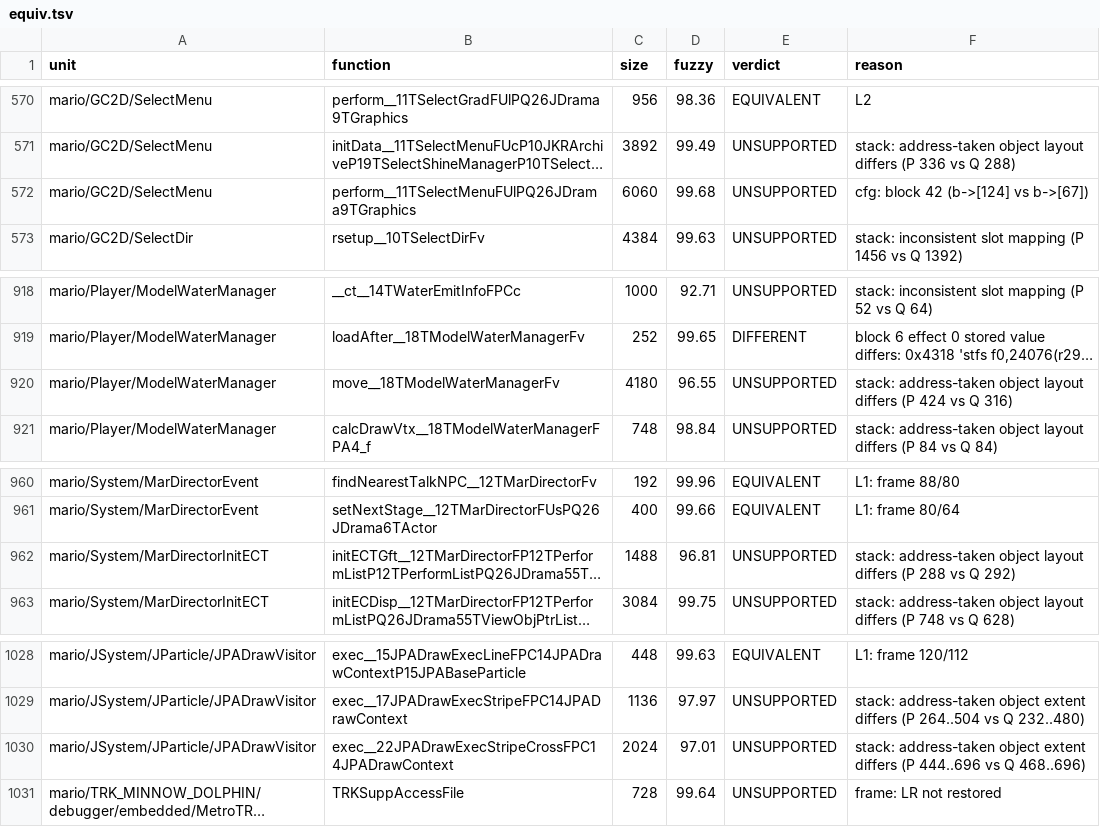
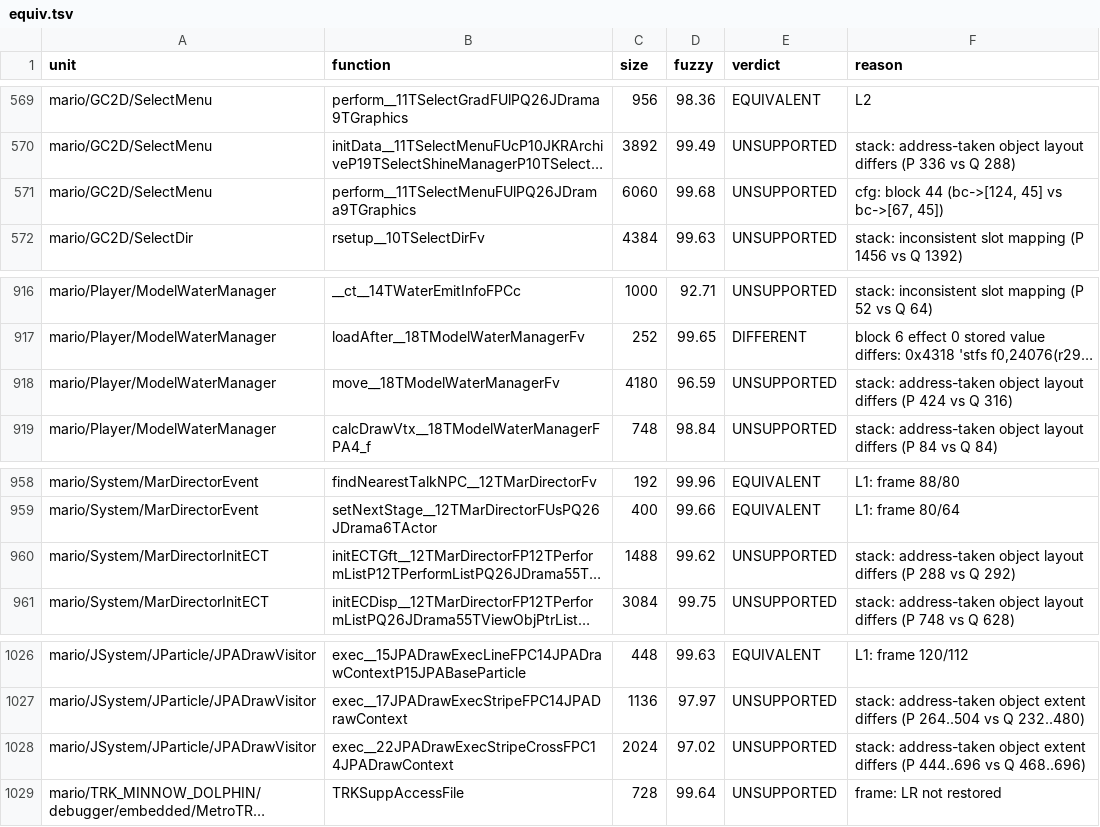
Before and after one commit to doldecomp/sms, a TSV file: docs/progress/equiv/equiv.tsv, drawn as a sheet; only a part is shown, gaps mark what is left out; long unchanged cells end in …; addresses are those after the commit; the diff covers the shown part only; the diff names each change by its address in the sheet, - before the commit and + after, or states it on an @@ line.

```diff
--- a/docs/progress/equiv/equiv.tsv
+++ b/docs/progress/equiv/equiv.tsv
-F571 (reason): cfg: block 42 (b->[124] vs b->[67])
+F571 (reason): cfg: block 44 (bc->[124, 45] vs bc->[67, 45])
-D918 (fuzzy): 96.55
+D918 (fuzzy): 96.59
-D960 (fuzzy): 96.81
+D960 (fuzzy): 99.62
-D1028 (fuzzy): 97.01
+D1028 (fuzzy): 97.02
```
Also changed, not shown: 2 removed rows and 26 edited cells elsewhere in this file, 1 other file.
